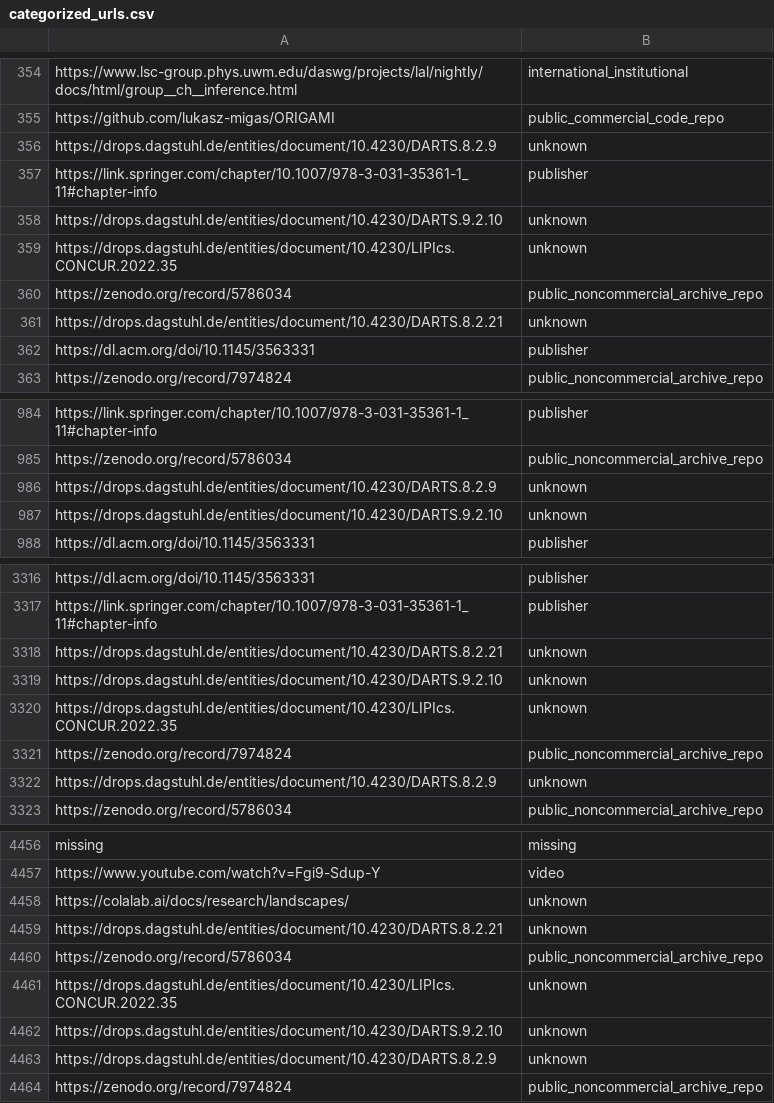
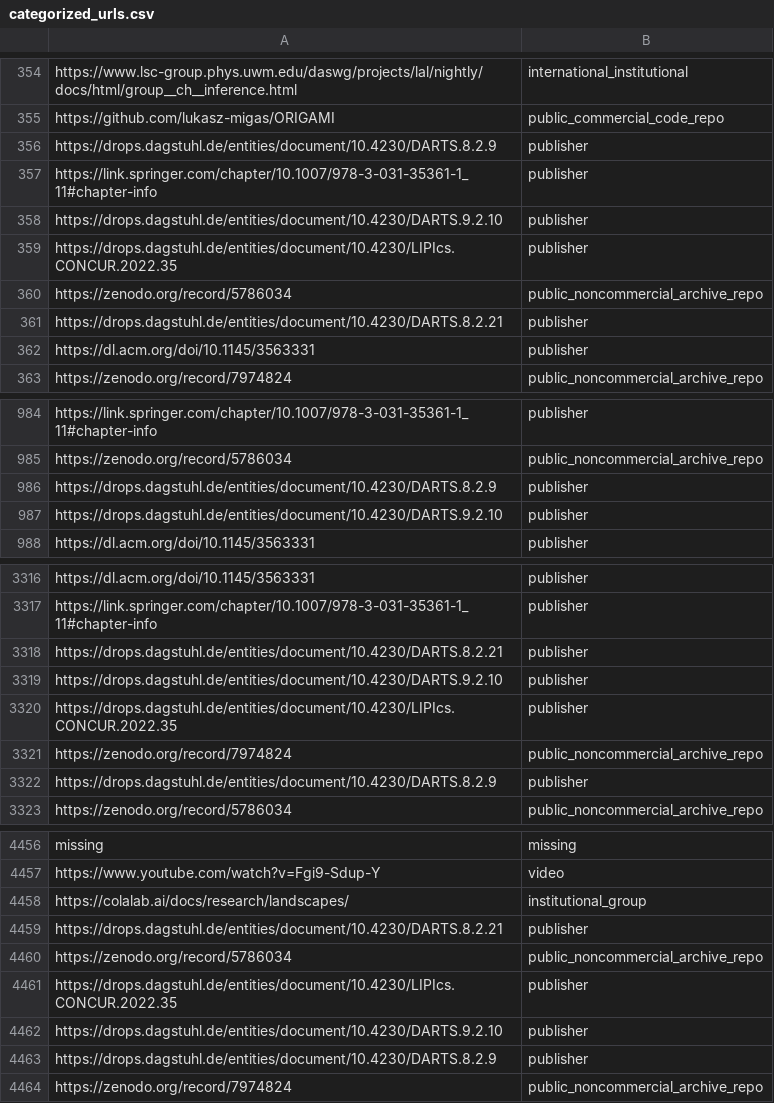
Before and after one commit to domhnallc/outcomes_software_data, a CSV file: feb25_output/categorized_urls.csv, drawn as a sheet; only a part is shown, gaps mark what is left out; the diff covers the shown part only.

```diff
--- a/feb25_output/categorized_urls.csv
+++ b/feb25_output/categorized_urls.csv
@@ -355,8 +355,8 @@ https://www.lsc-group.phys.uwm.edu/daswg/projects/lal/nightly/docs/html/group__c
 https://github.com/lukasz-migas/ORIGAMI,public_commercial_code_repo
-https://drops.dagstuhl.de/entities/document/10.4230/DARTS.8.2.9,unknown
+https://drops.dagstuhl.de/entities/document/10.4230/DARTS.8.2.9,publisher
 https://link.springer.com/chapter/10.1007/978-3-031-35361-1_11#chapter-info,publisher
-https://drops.dagstuhl.de/entities/document/10.4230/DARTS.9.2.10,unknown
-https://drops.dagstuhl.de/entities/document/10.4230/LIPIcs.CONCUR.2022.35,unknown
+https://drops.dagstuhl.de/entities/document/10.4230/DARTS.9.2.10,publisher
+https://drops.dagstuhl.de/entities/document/10.4230/LIPIcs.CONCUR.2022.35,publisher
 https://zenodo.org/record/5786034,public_noncommercial_archive_repo
-https://drops.dagstuhl.de/entities/document/10.4230/DARTS.8.2.21,unknown
+https://drops.dagstuhl.de/entities/document/10.4230/DARTS.8.2.21,publisher
 https://dl.acm.org/doi/10.1145/3563331,publisher
@@ -985,4 +985,4 @@ https://link.springer.com/chapter/10.1007/978-3-031-35361-1_11#chapter-info,publ
 https://zenodo.org/record/5786034,public_noncommercial_archive_repo
-https://drops.dagstuhl.de/entities/document/10.4230/DARTS.8.2.9,unknown
-https://drops.dagstuhl.de/entities/document/10.4230/DARTS.9.2.10,unknown
+https://drops.dagstuhl.de/entities/document/10.4230/DARTS.8.2.9,publisher
+https://drops.dagstuhl.de/entities/document/10.4230/DARTS.9.2.10,publisher
 https://dl.acm.org/doi/10.1145/3563331,publisher
@@ -3317,7 +3317,7 @@ https://dl.acm.org/doi/10.1145/3563331,publisher
 https://link.springer.com/chapter/10.1007/978-3-031-35361-1_11#chapter-info,publisher
-https://drops.dagstuhl.de/entities/document/10.4230/DARTS.8.2.21,unknown
-https://drops.dagstuhl.de/entities/document/10.4230/DARTS.9.2.10,unknown
-https://drops.dagstuhl.de/entities/document/10.4230/LIPIcs.CONCUR.2022.35,unknown
+https://drops.dagstuhl.de/entities/document/10.4230/DARTS.8.2.21,publisher
+https://drops.dagstuhl.de/entities/document/10.4230/DARTS.9.2.10,publisher
+https://drops.dagstuhl.de/entities/document/10.4230/LIPIcs.CONCUR.2022.35,publisher
 https://zenodo.org/record/7974824,public_noncommercial_archive_repo
-https://drops.dagstuhl.de/entities/document/10.4230/DARTS.8.2.9,unknown
+https://drops.dagstuhl.de/entities/document/10.4230/DARTS.8.2.9,publisher
 https://zenodo.org/record/5786034,public_noncommercial_archive_repo
@@ -4457,8 +4457,8 @@ missing,missing
 https://www.youtube.com/watch?v=Fgi9-Sdup-Y,video
-https://colalab.ai/docs/research/landscapes/,unknown
-https://drops.dagstuhl.de/entities/document/10.4230/DARTS.8.2.21,unknown
+https://colalab.ai/docs/research/landscapes/,institutional_group
+https://drops.dagstuhl.de/entities/document/10.4230/DARTS.8.2.21,publisher
 https://zenodo.org/record/5786034,public_noncommercial_archive_repo
-https://drops.dagstuhl.de/entities/document/10.4230/LIPIcs.CONCUR.2022.35,unknown
-https://drops.dagstuhl.de/entities/document/10.4230/DARTS.9.2.10,unknown
-https://drops.dagstuhl.de/entities/document/10.4230/DARTS.8.2.9,unknown
+https://drops.dagstuhl.de/entities/document/10.4230/LIPIcs.CONCUR.2022.35,publisher
+https://drops.dagstuhl.de/entities/document/10.4230/DARTS.9.2.10,publisher
+https://drops.dagstuhl.de/entities/document/10.4230/DARTS.8.2.9,publisher
 https://zenodo.org/record/7974824,public_noncommercial_archive_repo
```
Also changed, not shown: 86 edited cells elsewhere in this file, feb25_output/cats_only_200.csv, 1 other file.
